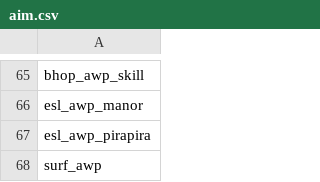
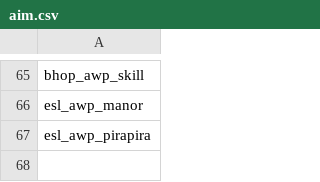
Before and after one commit to Cyclops789/Map-Downloader, a CSV file: aim.csv, drawn as a sheet; only a part is shown, gaps mark what is left out; the diff names each change by its address in the sheet, - before the commit and + after, or states it on an @@ line.

Commit message:
Update aim.csv

```diff
--- a/aim.csv
+++ b/aim.csv
-row 68: surf_awp
```
